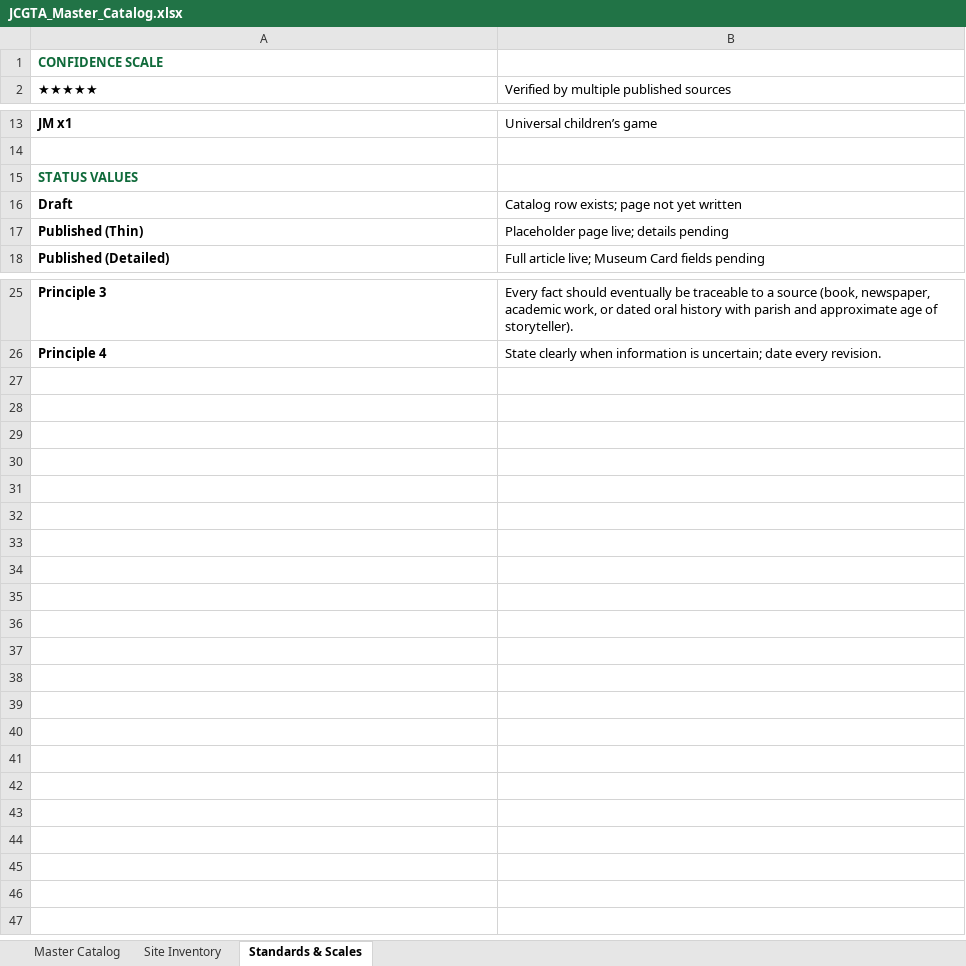
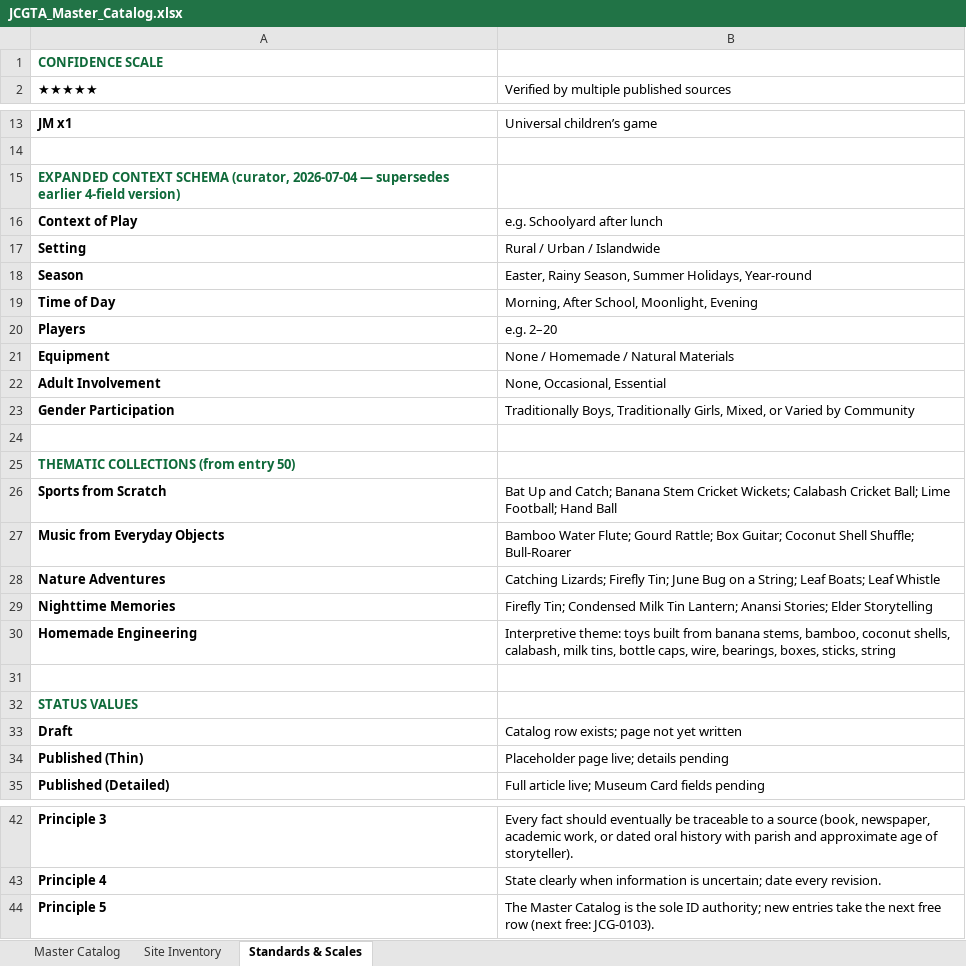
Before and after one commit to selassiefest-web/selassiefest, an Excel workbook: calendar/games/JCGTA_Master_Catalog.xlsx, sheet Standards & Scales, drawn as a sheet; only a part is shown, gaps mark what is left out; values as stored, in another font and other column widths than the file's, no borders; the diff names each change by its address in the sheet, - before the commit and + after, or states it on an @@ line.

```diff
--- a/calendar/games/JCGTA_Master_Catalog.xlsx (sheet Standards & Scales)
+++ b/calendar/games/JCGTA_Master_Catalog.xlsx (sheet Standards & Scales)
+row 15: EXPANDED CONTEXT SCHEMA (curator, 2026-07-04 — supersedes earlier 4-field version)
+row 16: Context of Play | e.g. Schoolyard after lunch
+row 17: Setting | Rural / Urban / Islandwide
+row 18: Season | Easter, Rainy Season, Summer Holidays, Year-round
+row 19: Time of Day | Morning, After School, Moonlight, Evening
+row 20: Players | e.g. 2–20
+row 21: Equipment | None / Homemade / Natural Materials
+row 22: Adult Involvement | None, Occasional, Essential
+row 23: Gender Participation | Traditionally Boys, Traditionally Girls, Mixed, or Varied by Community
+row 24: (empty)
+row 25: THEMATIC COLLECTIONS (from entry 50)
+row 26: Sports from Scratch | Bat Up and Catch; Banana Stem Cricket Wickets; Calabash Cricket Ball; Lime Football; Hand Ball
+row 27: Music from Everyday Objects | Bamboo Water Flute; Gourd Rattle; Box Guitar; Coconut Shell Shuffle; Bull-Roarer
+row 28: Nature Adventures | Catching Lizards; Firefly Tin; June Bug on a String; Leaf Boats; Leaf Whistle
+row 29: Nighttime Memories | Firefly Tin; Condensed Milk Tin Lantern; Anansi Stories; Elder Storytelling
+row 30: Homemade Engineering | Interpretive theme: toys built from banana stems, bamboo, coconut shells, calabash, milk tins, bottle caps, wire, bearings, boxes, sticks, string
+row 31: (empty)
+row 44: Principle 5 | The Master Catalog is the sole ID authority; new entries take the next free row (next free: JCG-0103).
```
Also changed, not shown: sheet Master Catalog, sheet Site Inventory, 16 other files.
